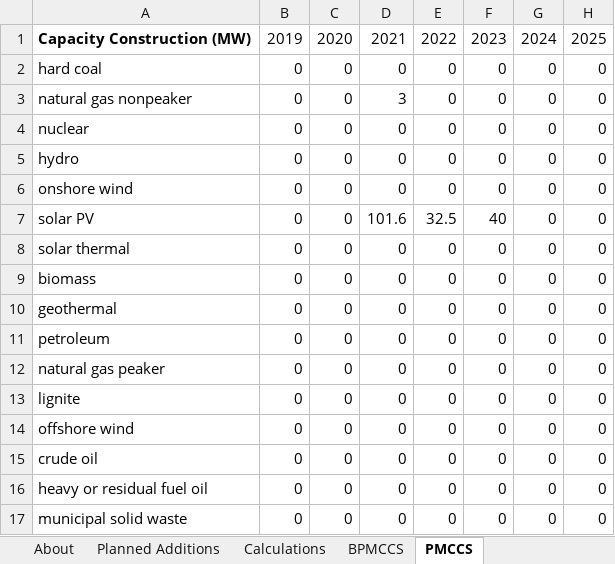
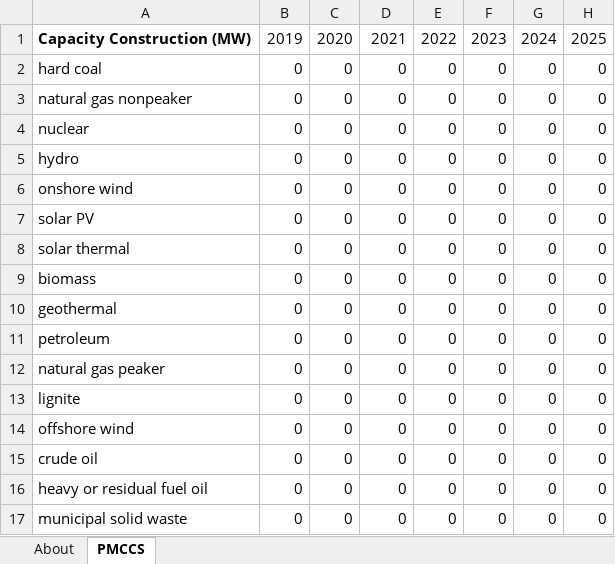
Before and after one commit to EnergyInnovation/eps-rhodeisland, an Excel workbook: InputData/elec/PMCCS/Pol Mandated Cap Const Sched.xlsx, sheet PMCCS, drawn as a sheet; only a part is shown; values as stored, in another font and other column widths than the file's, no borders; the diff names each change by its address in the sheet, - before the commit and + after, or states it on an @@ line.

```diff
--- a/InputData/elec/PMCCS/Pol Mandated Cap Const Sched.xlsx (sheet PMCCS)
+++ b/InputData/elec/PMCCS/Pol Mandated Cap Const Sched.xlsx (sheet PMCCS)
-sheet tab: Planned Additions
-sheet tab: Calculations
-sheet tab: BPMCCS
-D3: 3
+D3: 0
-D7: 101.6
+D7: 0
-E7: 32.5
+E7: 0
-F7: 40
+F7: 0
```
Also changed, not shown: sheet About, formulas that keep their value, InputData/ctrl-settings/BIEfIE/Boolean Include Emissions from Imported Electricity.xlsx, InputData/trans/AVLo/Avg Vehicle Loading.xlsx, 13 other files.
